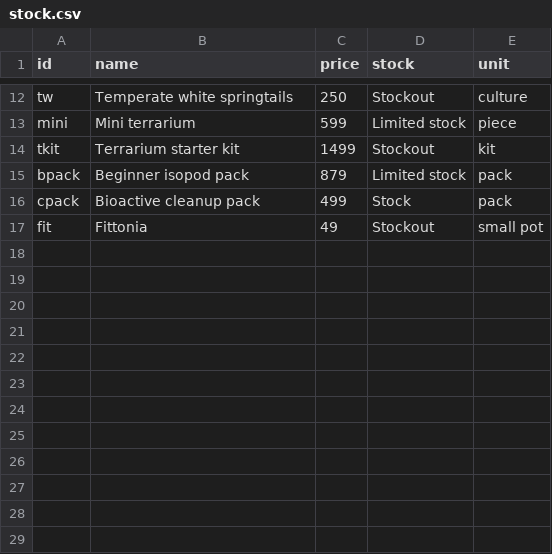
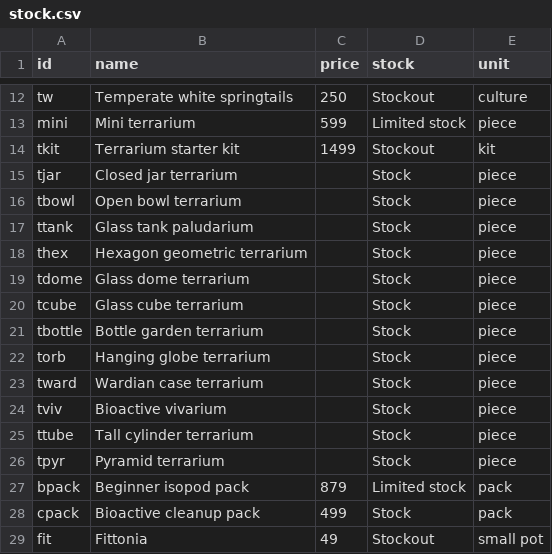
Before and after one commit to justathul/exoticterras, a CSV file: stock.csv, drawn as a sheet; only a part is shown, gaps mark what is left out.

```diff
--- a/stock.csv
+++ b/stock.csv
@@ -14,2 +14,14 @@ mini,Mini terrarium,599,Limited stock,piece
 tkit,Terrarium starter kit,1499,Stockout,kit
+tjar,Closed jar terrarium,,Stock,piece
+tbowl,Open bowl terrarium,,Stock,piece
+ttank,Glass tank paludarium,,Stock,piece
+thex,Hexagon geometric terrarium,,Stock,piece
+tdome,Glass dome terrarium,,Stock,piece
+tcube,Glass cube terrarium,,Stock,piece
+tbottle,Bottle garden terrarium,,Stock,piece
+torb,Hanging globe terrarium,,Stock,piece
+tward,Wardian case terrarium,,Stock,piece
+tviv,Bioactive vivarium,,Stock,piece
+ttube,Tall cylinder terrarium,,Stock,piece
+tpyr,Pyramid terrarium,,Stock,piece
 bpack,Beginner isopod pack,879,Limited stock,pack
```
Also changed, not shown: 19 other files.
